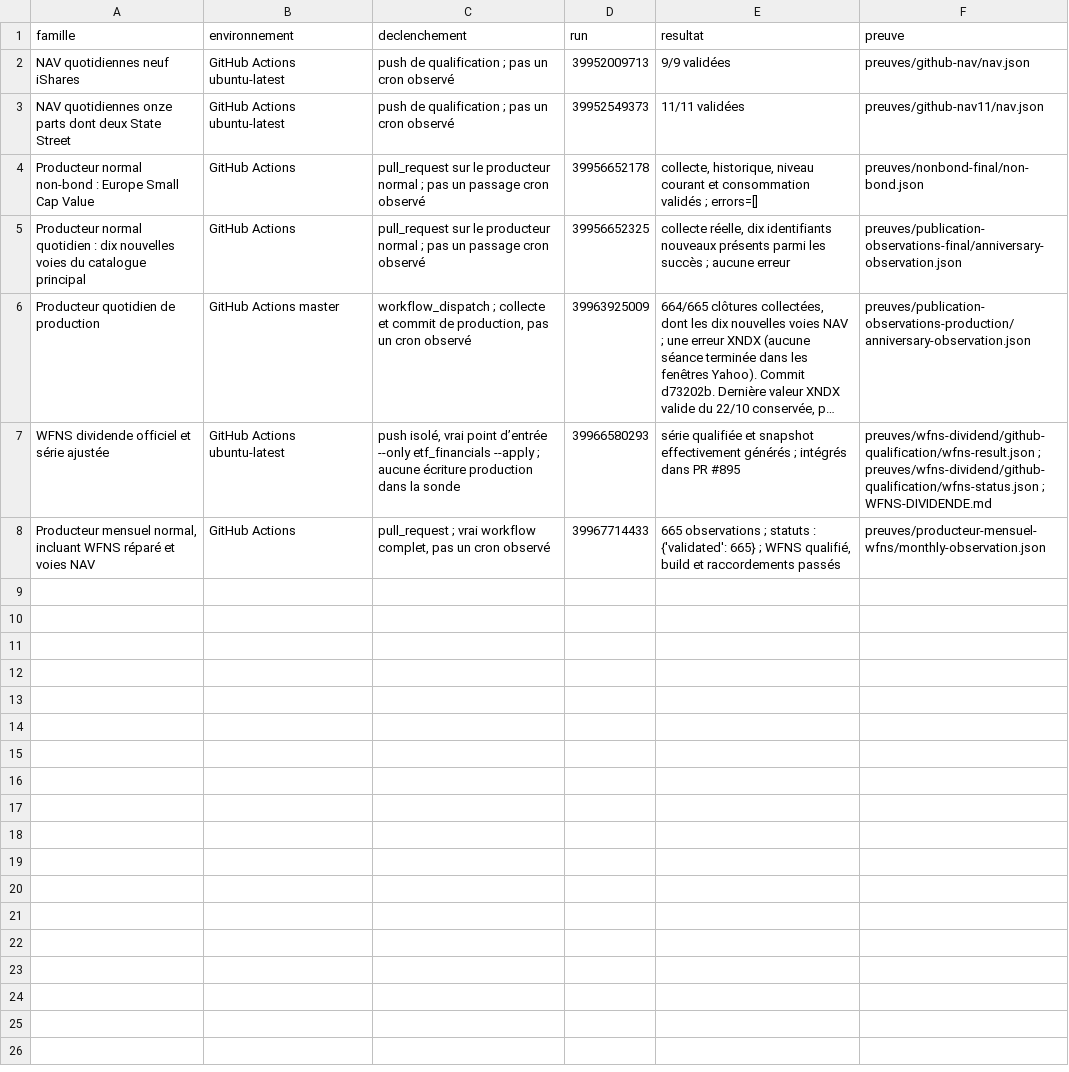
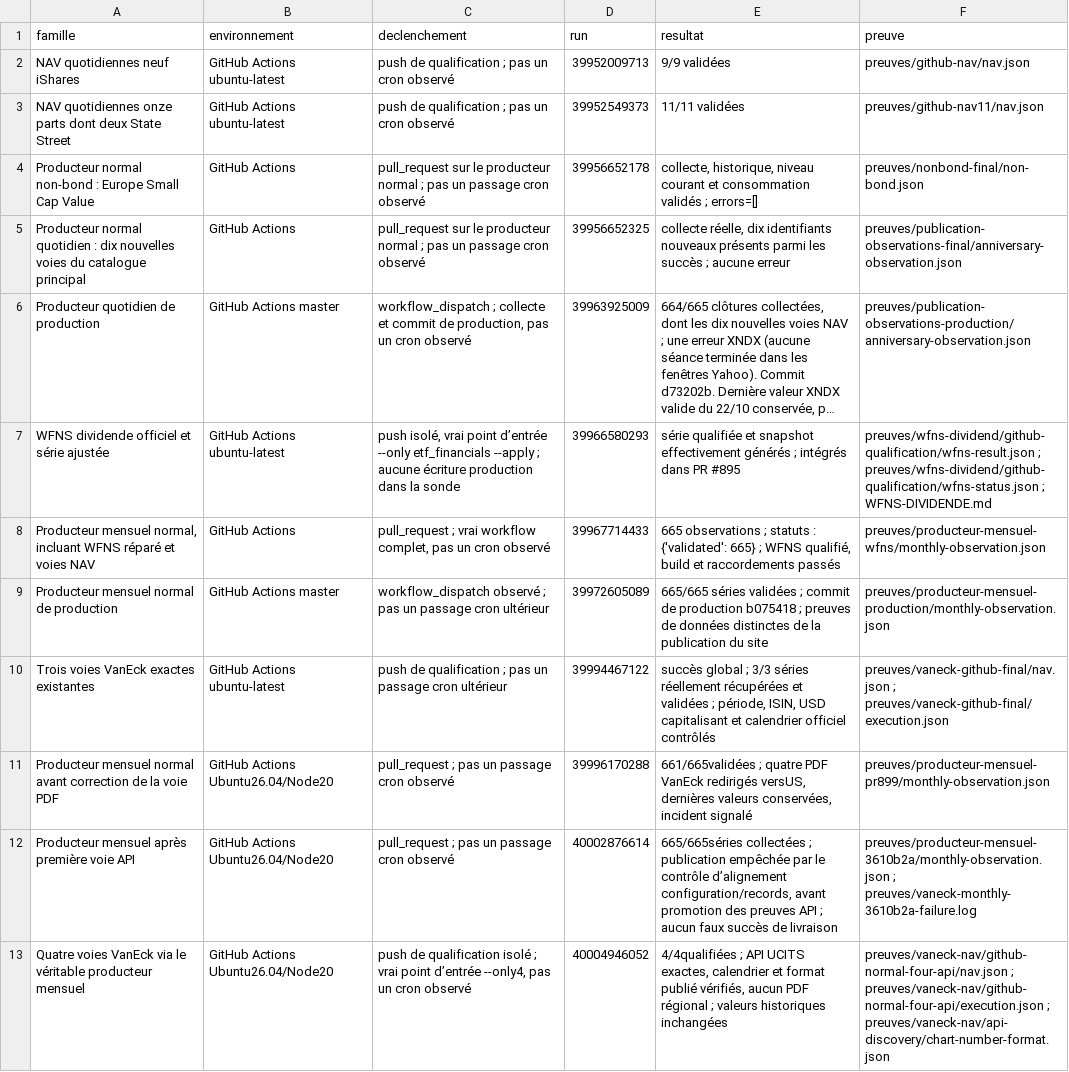
Before and after one commit to madmax91310/shinny-potato, a CSV file: reports/vaneck-nav-remainder-2026-10-23/etat-79/automatisations-github.csv, drawn as a sheet; long unchanged cells end in ….

```diff
--- a/reports/vaneck-nav-remainder-2026-10-23/etat-79/automatisations-github.csv
+++ b/reports/vaneck-nav-remainder-2026-10-23/etat-79/automatisations-github.csv
@@ -8 +8,6 @@ WFNS dividende officiel et série ajustée;GitHub Actions ubuntu-latest;"push is
 Producteur mensuel normal, incluant WFNS réparé et voies NAV;GitHub Actions;"pull_request ; vrai workflow complet, pas un cron observé";39967714433;"665 observations ; statuts : {'validated': 665} ; WFNS qualifié, build et raccordements passés";preuves/producteur-mensuel-wfns/monthly-observation.json
+Producteur mensuel normal de production;GitHub Actions master;"workflow_dispatch observé ; pas un passage cron ultérieur";39972605089;"665/665 séries validées ; commit de production b075418 ; preuves de données distinctes de la publication du site";preuves/producteur-mensuel-production/monthly-observation.json
+Trois voies VanEck exactes existantes;GitHub Actions ubuntu-latest;"push de qualification ; pas un passage cron ultérieur";39994467122;"succès global ; 3/3 séries réellement récupérées et validées ; période, ISIN, USD capitalisant et calendrier officiel contrôlés";"preuves/vaneck-github-final/nav.json ; preuves/vaneck-github-final/execution.json"
+Producteur mensuel normal avant correction de la voie PDF;GitHub Actions Ubuntu26.04/Node20;"pull_request ; pas un passage cron observé";39996170288;"661/665validées ; quatre PDF VanEck redirigés versUS, dernières valeurs conservées, incident signalé";preuves/producteur-mensuel-pr899/monthly-observation.json
+Producteur mensuel après première voie API;GitHub Actions Ubuntu26.04/Node20;"pull_request ; pas un passage cron observé";40002876614;"665/665séries collectées ; publication empêchée par le contrôle d’alignement configuration/records, avant promotion des preuves API ; aucun faux succès de livraison";"preuves/producteur-mensuel-3610b2a/monthly-observation.json ; preuves/vaneck-monthly-3610b2a-failure.log"
+Quatre voies VanEck via le véritable producteur mensuel;GitHub Actions Ubuntu26.04/Node20;"push de qualification isolé ; vrai point d’entrée --only4, pas un cron observé";40004946052;"4/4qualifiées ; API UCITS exactes, calendrier et format publié vérifiés, aucun PDF régional ; valeurs historiques inchangées";"preuves/vaneck-nav/github-normal-four-api/nav.json ; preuves/vaneck-nav/github-normal-four-api/execution.json ; preuves/vaneck-nav/api-discovery/chart-number-format.json"
```
Also changed, not shown: reports/vaneck-nav-remainder-2026-10-23/etat-79/consommateurs-79-cas.csv, reports/vaneck-nav-remainder-2026-10-23/etat-79/raccordements-retablis.csv, 18 other files.
